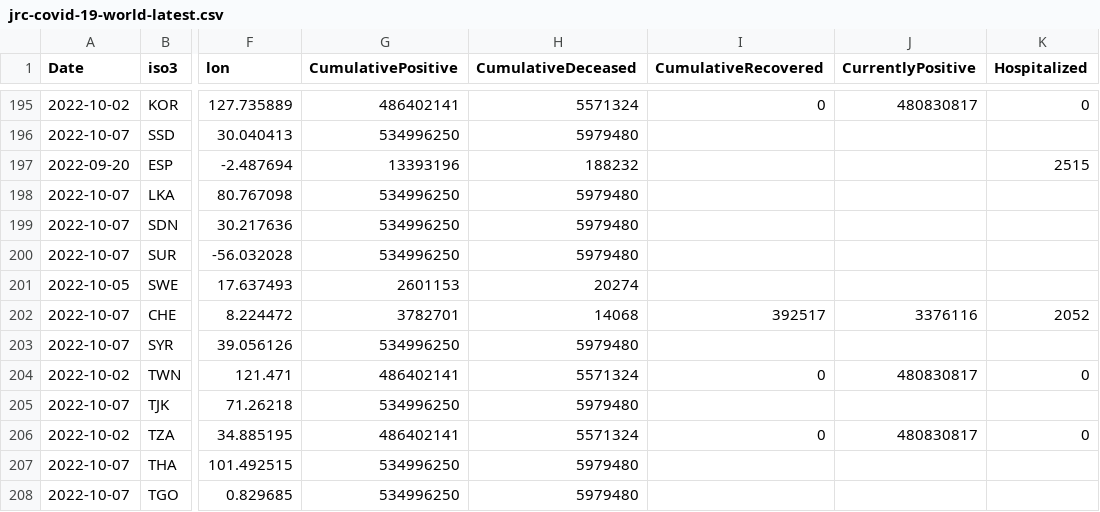
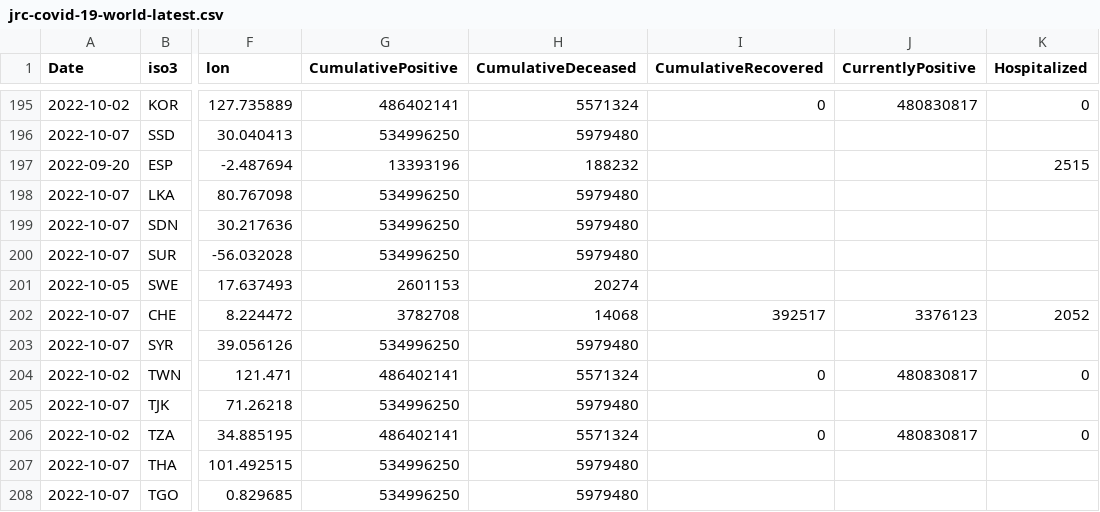
Before and after one commit to romyhansum/COVID-19, a CSV file: data-of-world/jrc-covid-19-world-latest.csv, drawn as a sheet; only a part is shown, gaps mark what is left out; the diff names each change by its address in the sheet, - before the commit and + after, or states it on an @@ line.

```diff
--- a/data-of-world/jrc-covid-19-world-latest.csv
+++ b/data-of-world/jrc-covid-19-world-latest.csv
-G202 (CumulativePositive): 3782701
+G202 (CumulativePositive): 3782708
-J202 (CurrentlyPositive): 3376116
+J202 (CurrentlyPositive): 3376123
```
Also changed, not shown: 5 other files.
